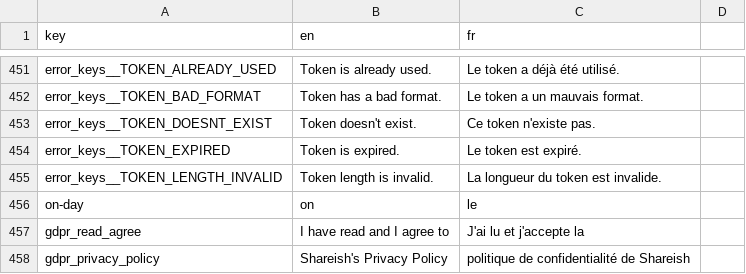
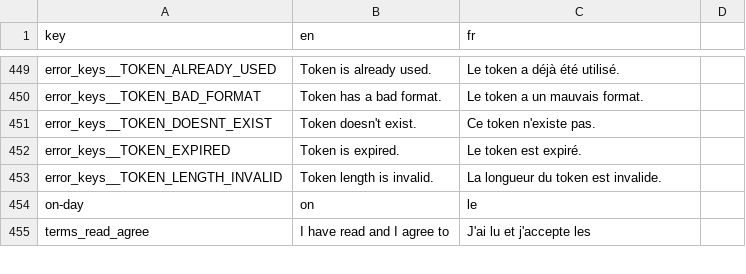
Before and after one commit to shareish/shareish, a CSV file: frontend/src/locales/translations.csv, drawn as a sheet; only a part is shown, gaps mark what is left out; the diff covers the shown part only.

Commit message:
update signup page, and default locale to french

```diff
--- a/frontend/src/locales/translations.csv
+++ b/frontend/src/locales/translations.csv
@@ -456,3 +454,2 @@ error_keys__TOKEN_LENGTH_INVALID,Token length is invalid.,La longueur du token e
 on-day,on,le
-gdpr_read_agree,"I have read and I agree to","J'ai lu et j'accepte la"
-gdpr_privacy_policy,"Shareish's Privacy Policy","politique de confidentialité de Shareish"
+terms_read_agree,"I have read and I agree to","J'ai lu et j'accepte les"
```
Also changed, not shown: 1 added row, 2 removed rows and 3 edited cells elsewhere in this file, 5 other files.
